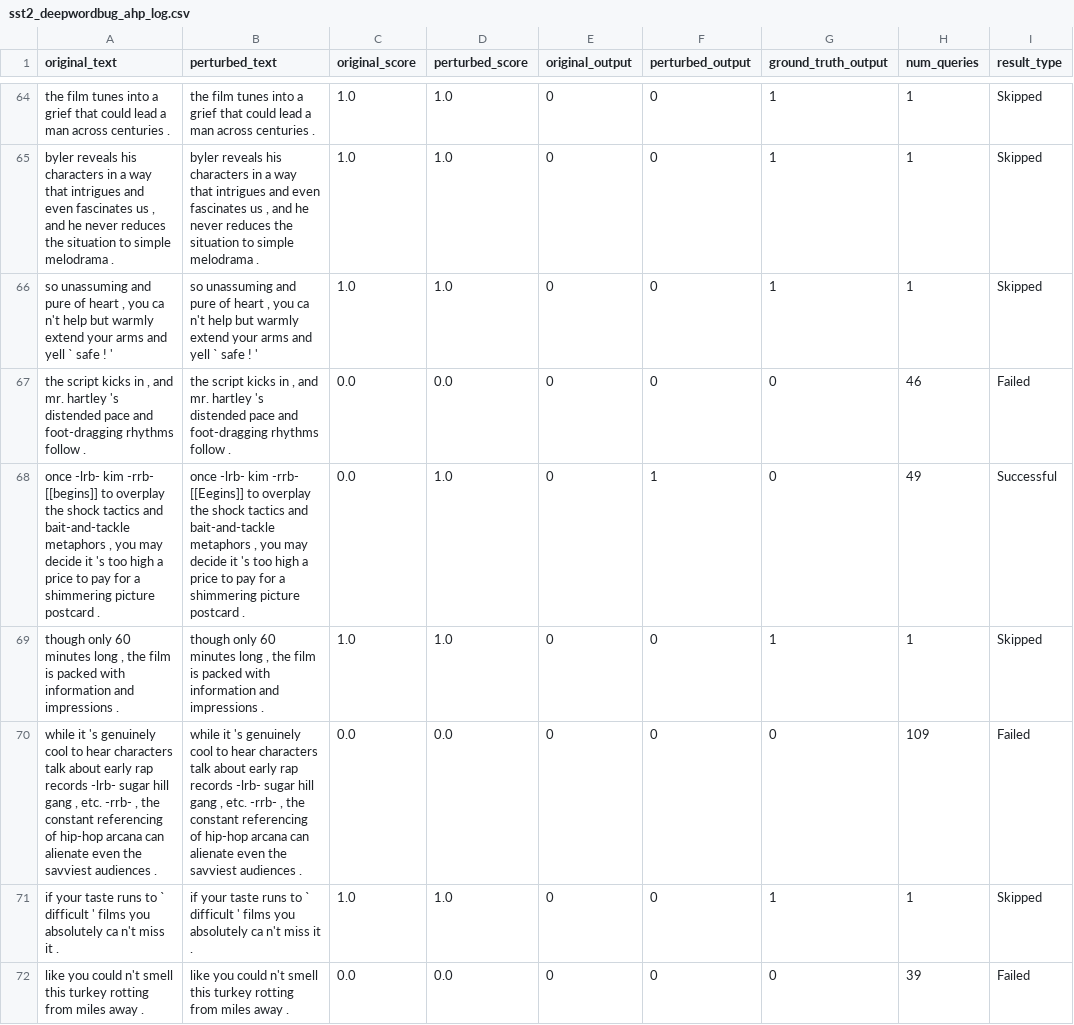
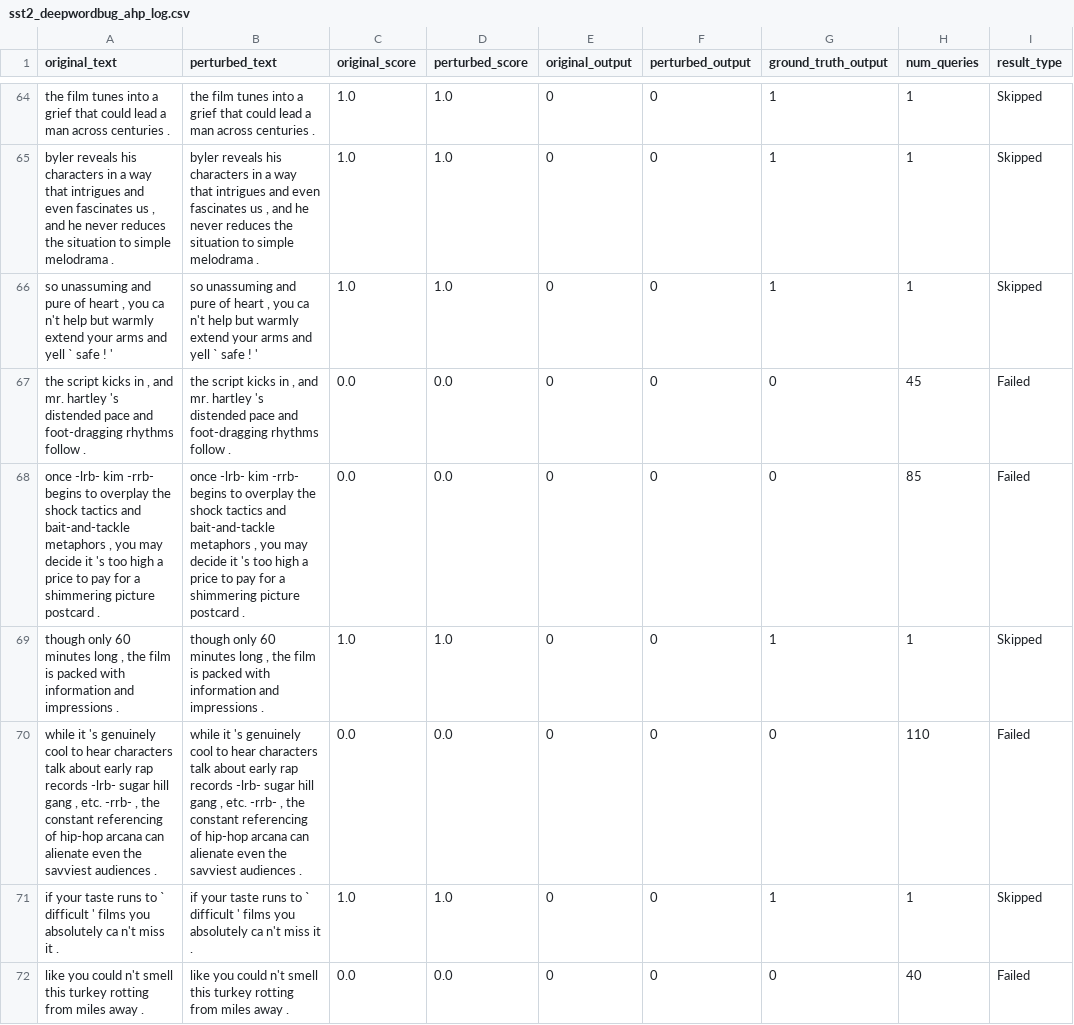
Before and after one commit to heyingu/AHP, a CSV file: results/multi_attack_logs/sst2_deepwordbug_ahp_log.csv, drawn as a sheet; only a part is shown, gaps mark what is left out; the diff covers the shown part only.

```diff
--- a/results/multi_attack_logs/sst2_deepwordbug_ahp_log.csv
+++ b/results/multi_attack_logs/sst2_deepwordbug_ahp_log.csv
@@ -66,7 +66,7 @@
 "so unassuming and pure of heart , you ca n't help but warmly extend your arms and yell ` safe ! '","so unassuming and pure of heart , you ca n't help but warmly extend your arms and yell ` safe ! '",1.0,1.0,0,0,1,1,"Skipped"
-"the script kicks in , and mr. hartley 's distended pace and foot-dragging rhythms follow .","the script kicks in , and mr. hartley 's distended pace and foot-dragging rhythms follow .",0.0,0.0,0,0,0,46,"Failed"
-"once -lrb- kim -rrb- [[begins]] to overplay the shock tactics and bait-and-tackle metaphors , you may decide it 's too high a price to pay for a shimmering picture postcard .","once -lrb- kim -rrb- [[Eegins]] to overplay the shock tactics and bait-and-tackle metaphors , you may decide it 's too high a price to pay for a shimmering picture postcard .",0.0,1.0,0,1,0,49,"Successful"
+"the script kicks in , and mr. hartley 's distended pace and foot-dragging rhythms follow .","the script kicks in , and mr. hartley 's distended pace and foot-dragging rhythms follow .",0.0,0.0,0,0,0,45,"Failed"
+"once -lrb- kim -rrb- begins to overplay the shock tactics and bait-and-tackle metaphors , you may decide it 's too high a price to pay for a shimmering picture postcard .","once -lrb- kim -rrb- begins to overplay the shock tactics and bait-and-tackle metaphors , you may decide it 's too high a price to pay for a shimmering picture postcard .",0.0,0.0,0,0,0,85,"Failed"
 "though only 60 minutes long , the film is packed with information and impressions .","though only 60 minutes long , the film is packed with information and impressions .",1.0,1.0,0,0,1,1,"Skipped"
-"while it 's genuinely cool to hear characters talk about early rap records -lrb- sugar hill gang , etc. -rrb- , the constant referencing of hip-hop arcana can alienate even the savviest audiences .","while it 's genuinely cool to hear characters talk about early rap records -lrb- sugar hill gang , etc. -rrb- , the constant referencing of hip-hop arcana can alienate even the savviest audiences .",0.0,0.0,0,0,0,109,"Failed"
+"while it 's genuinely cool to hear characters talk about early rap records -lrb- sugar hill gang , etc. -rrb- , the constant referencing of hip-hop arcana can alienate even the savviest audiences .","while it 's genuinely cool to hear characters talk about early rap records -lrb- sugar hill gang , etc. -rrb- , the constant referencing of hip-hop arcana can alienate even the savviest audiences .",0.0,0.0,0,0,0,110,"Failed"
 "if your taste runs to ` difficult ' films you absolutely ca n't miss it .","if your taste runs to ` difficult ' films you absolutely ca n't miss it .",1.0,1.0,0,0,1,1,"Skipped"
-"like you could n't smell this turkey rotting from miles away .","like you could n't smell this turkey rotting from miles away .",0.0,0.0,0,0,0,39,"Failed"
+"like you could n't smell this turkey rotting from miles away .","like you could n't smell this turkey rotting from miles away .",0.0,0.0,0,0,0,40,"Failed"
```
Also changed, not shown: 4 added rows, 4 removed rows and 9 edited cells elsewhere in this file, results/experiment_results_multi_attack.csv, results/multi_attack_logs/agnews_deepwordbug_ahp_log.csv, 38 other files.
